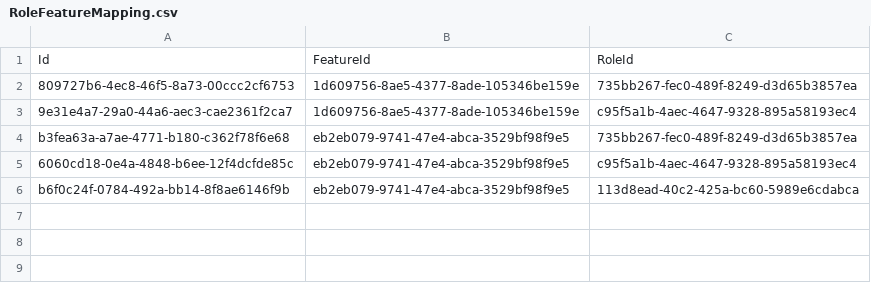
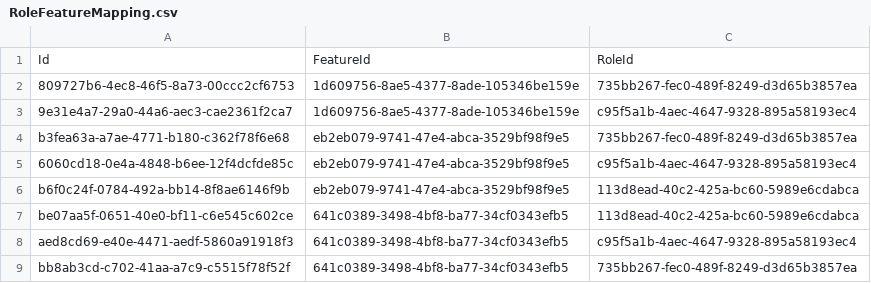
Before and after one commit to balachandhru-hub/main-backend-sila, a CSV file: src/Platform/Identity/Identity.Infrastructure/Migrations/RoleFeatureMapping.csv, drawn as a sheet; the diff names each change by its address in the sheet, - before the commit and + after, or states it on an @@ line.

```diff
--- a/src/Platform/Identity/Identity.Infrastructure/Migrations/RoleFeatureMapping.csv
+++ b/src/Platform/Identity/Identity.Infrastructure/Migrations/RoleFeatureMapping.csv
+row 7: be07aa5f-0651-40e0-bf11-c6e545c602ce | 641c0389-3498-4bf8-ba77-34cf0343efb5 | 113d8ead-40c2-425a-bc60-5989e6cdabca
+row 8: aed8cd69-e40e-4471-aedf-5860a91918f3 | 641c0389-3498-4bf8-ba77-34cf0343efb5 | c95f5a1b-4aec-4647-9328-895a58193ec4
+row 9: bb8ab3cd-c702-41aa-a7c9-c5515f78f52f | 641c0389-3498-4bf8-ba77-34cf0343efb5 | 735bb267-fec0-489f-8249-d3d65b3857ea
```
Also changed, not shown: 35 other files.
